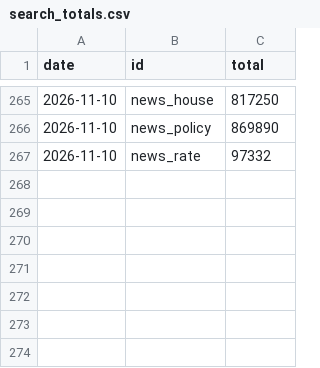
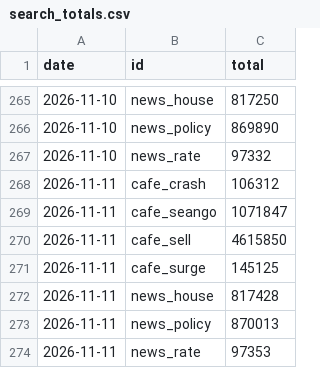
Before and after one commit to GTigerPapa/real_estate, a CSV file: data/sentiment/search_totals.csv, drawn as a sheet; only a part is shown, gaps mark what is left out.

```diff
--- a/data/sentiment/search_totals.csv
+++ b/data/sentiment/search_totals.csv
@@ -267 +267,8 @@ date,id,total
 2026-11-10,news_rate,97332
+2026-11-11,cafe_crash,106312
+2026-11-11,cafe_seango,1071847
+2026-11-11,cafe_sell,4615850
+2026-11-11,cafe_surge,145125
+2026-11-11,news_house,817428
+2026-11-11,news_policy,870013
+2026-11-11,news_rate,97353
```
Also changed, not shown: data/listings/asil/asil_offer_counts.csv, data/listings/asil/asil_region_counts.csv, 5 other files.
